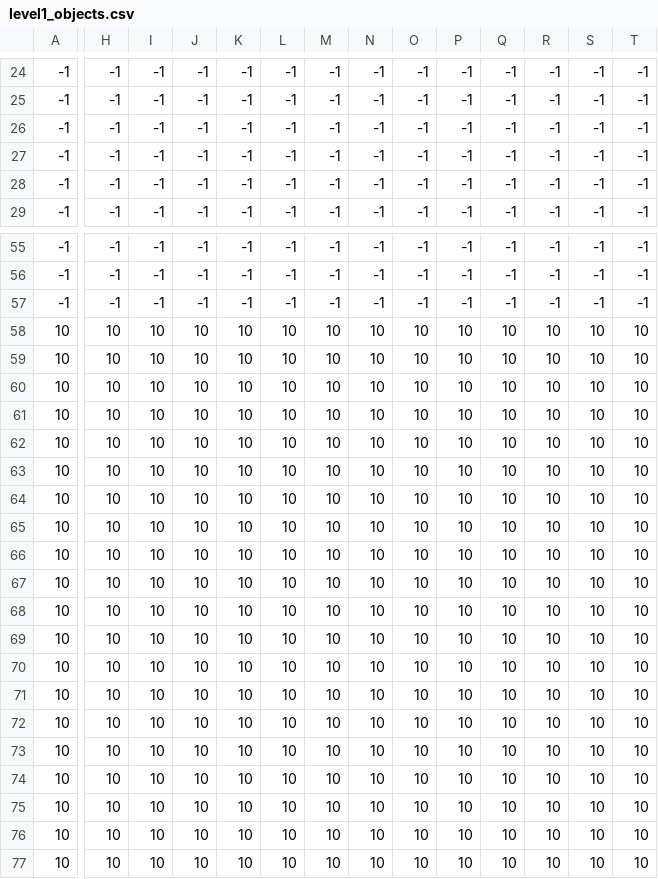
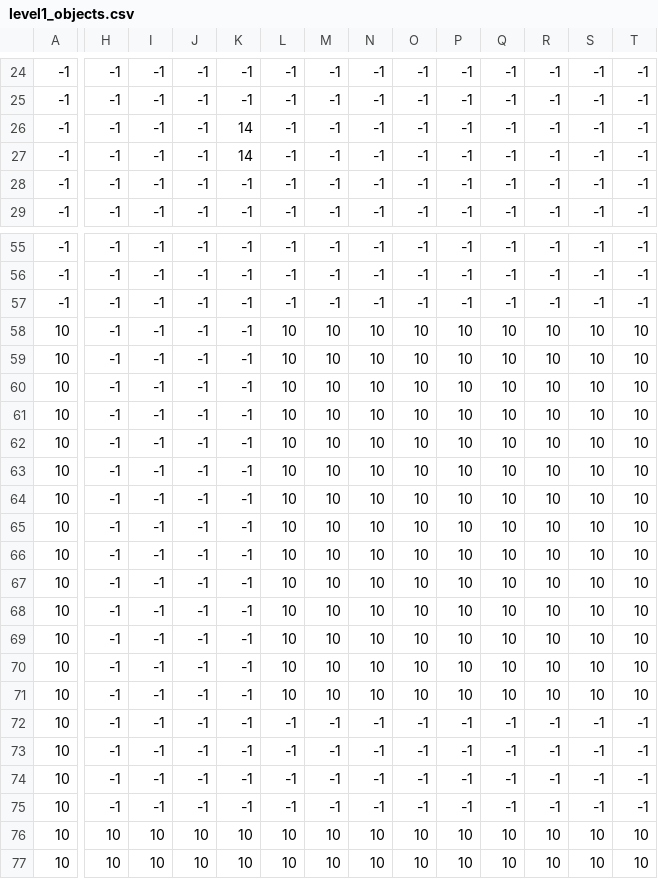
Before and after one commit to GiorussoP/Mellodica, a CSV file: assets/levels/level1_objects.csv, drawn as a sheet; only a part is shown, gaps mark what is left out; the diff covers the shown part only; the diff names each change by its address in the sheet, - before the commit and + after, or states it on an @@ line.

```diff
--- a/assets/levels/level1_objects.csv
+++ b/assets/levels/level1_objects.csv
-K26:K27: -1
+K26:K27: 14
-H58:H75: 10
+H58:H75: -1
-I58:I75: 10
+I58:I75: -1
-J58:J75: 10
+J58:J75: -1
-K58:K75: 10
+K58:K75: -1
-L72:L75: 10
+L72:L75: -1
-M72:M75: 10
+M72:M75: -1
-N72:N75: 10
+N72:N75: -1
-O72:O75: 10
+O72:O75: -1
-P72:P75: 10
+P72:P75: -1
-Q72:Q75: 10
+Q72:Q75: -1
-R72:R75: 10
+R72:R75: -1
-S72:S75: 10
+S72:S75: -1
-T72:T75: 10
+T72:T75: -1
```
Also changed, not shown: 8 edited cells elsewhere in this file, assets/levels/level1_terrain.csv, 1 other file.
